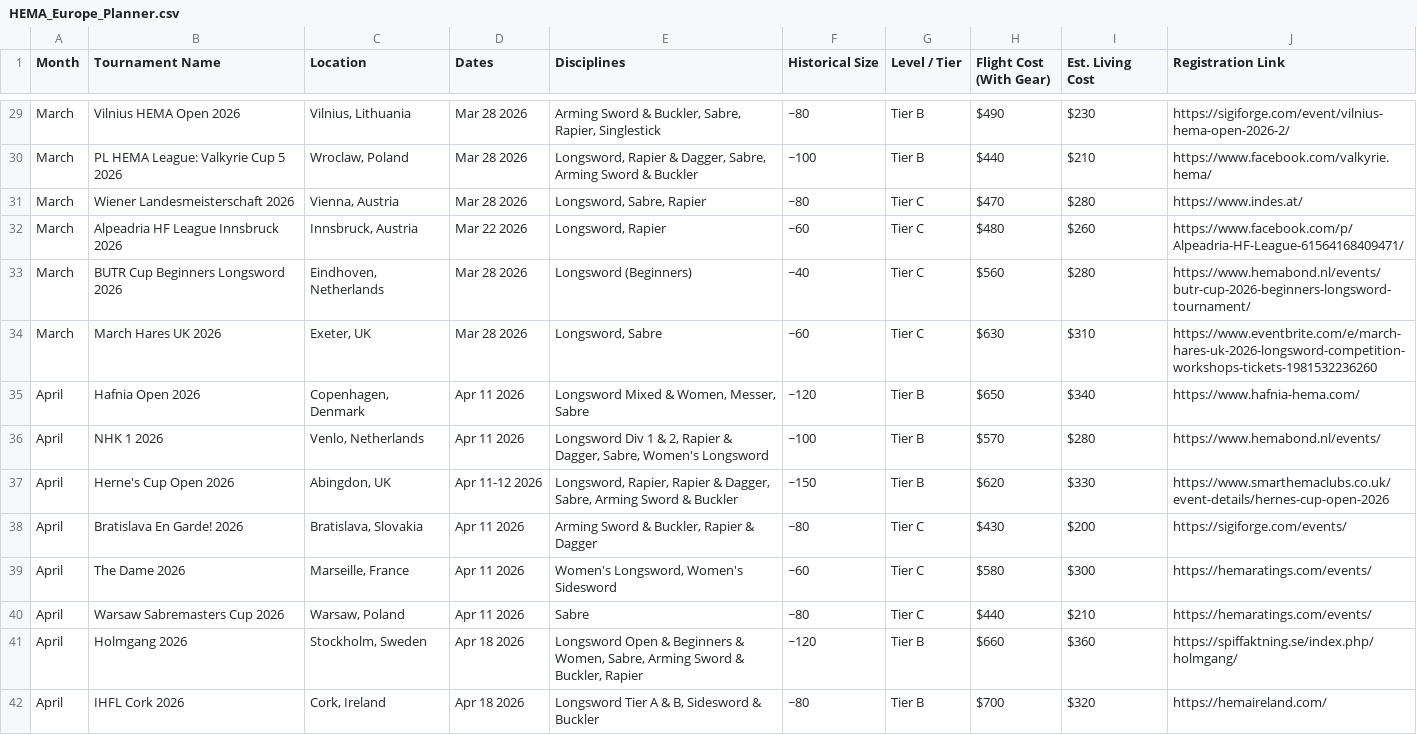
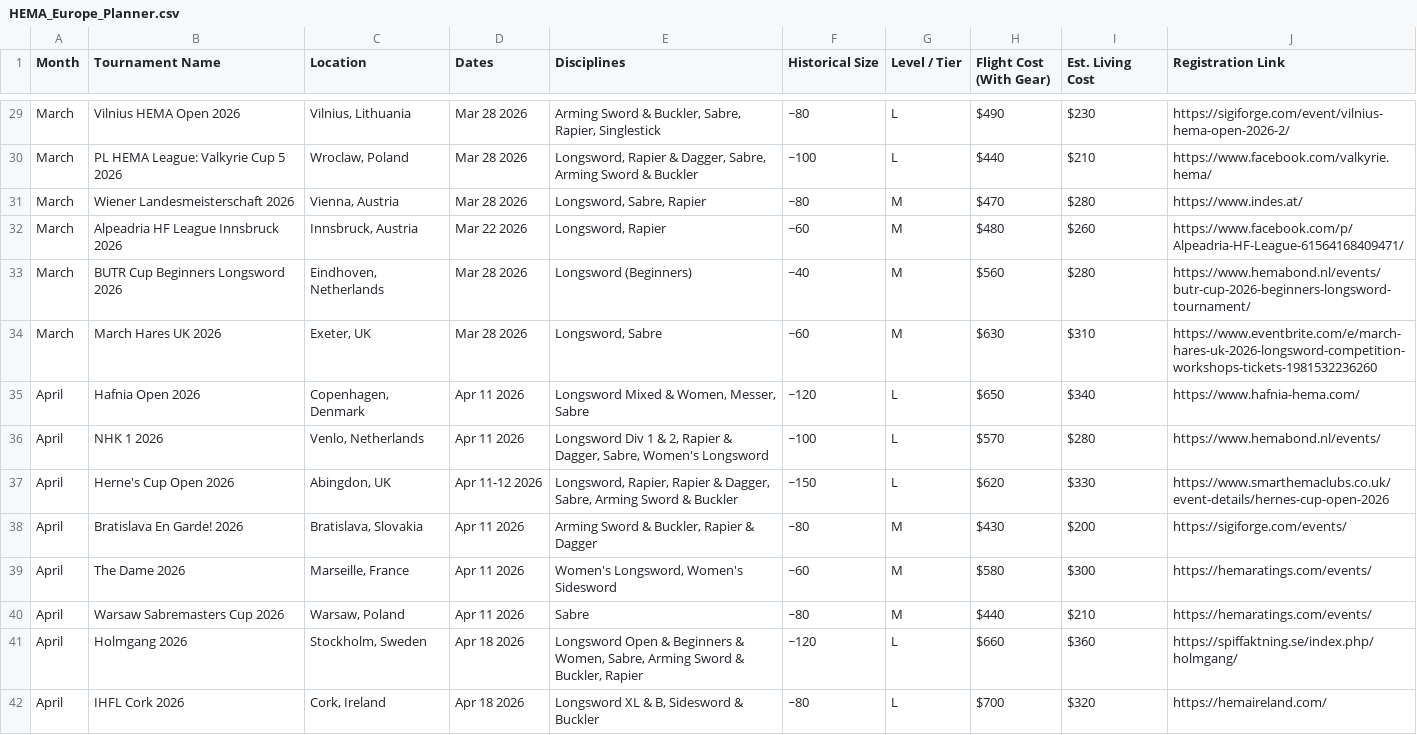
Before and after one commit to Bennykashter/Turnament_Dashbord, a CSV file: HEMA_Europe_Planner.csv, drawn as a sheet; only a part is shown, gaps mark what is left out; the diff covers the shown part only; the diff names each change by its address in the sheet, - before the commit and + after, or states it on an @@ line.

```diff
--- a/HEMA_Europe_Planner.csv
+++ b/HEMA_Europe_Planner.csv
-G29:G30 (Level / Tier): Tier B
+G29:G30 (Level / Tier): L
-G31:G34 (Level / Tier): Tier C
+G31:G34 (Level / Tier): M
-G35:G37 (Level / Tier): Tier B
+G35:G37 (Level / Tier): L
-G38:G40 (Level / Tier): Tier C
+G38:G40 (Level / Tier): M
-G41:G42 (Level / Tier): Tier B
+G41:G42 (Level / Tier): L
-E42 (Disciplines): Longsword Tier A & B, Sidesword & Buckler
+E42 (Disciplines): Longsword XL & B, Sidesword & Buckler
```
Also changed, not shown: 89 edited cells elsewhere in this file, 2 other files.
